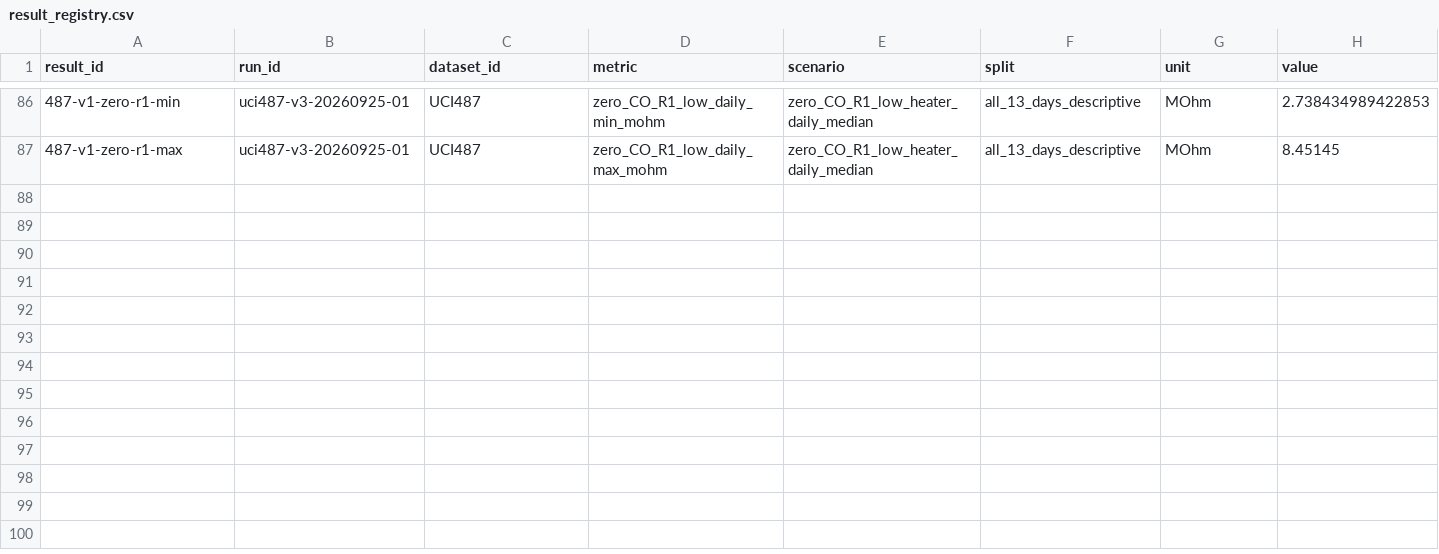
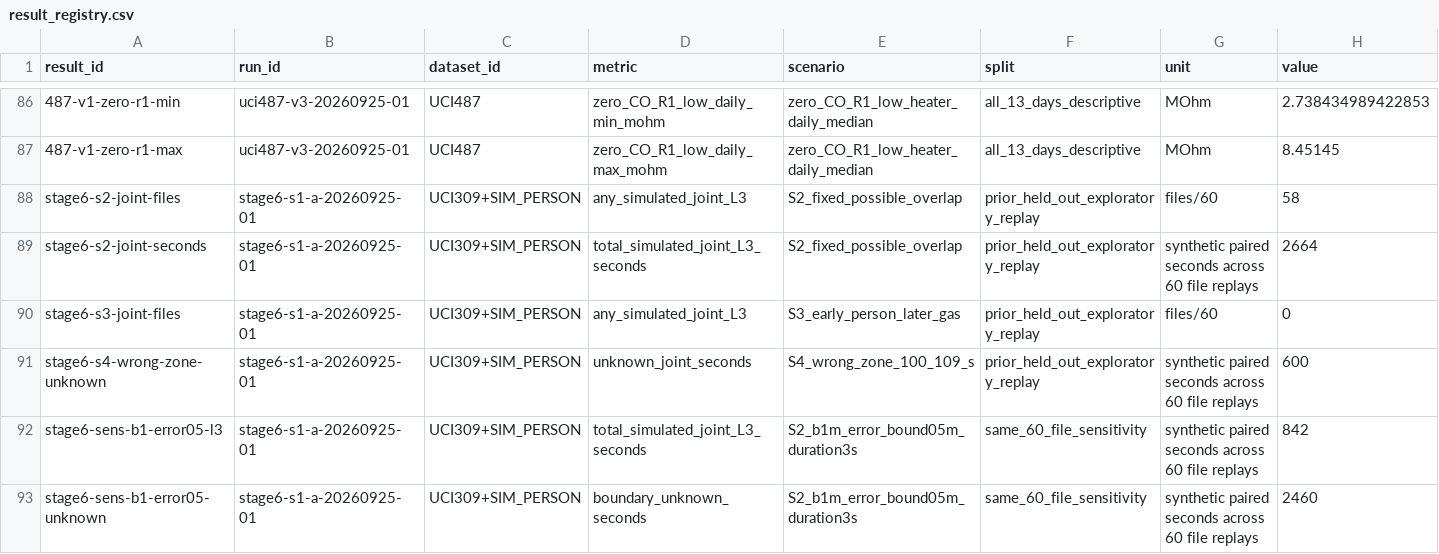
Before and after one commit to baoxuebin-2026/dachuang, a CSV file: registries/result_registry.csv, drawn as a sheet; only a part is shown, gaps mark what is left out; rows hold the shown columns only; the diff names each change by its address in the sheet, - before the commit and + after, or states it on an @@ line.

Commit message:
Report fixed personnel simulation replay with UCI309 lab gas

```diff
--- a/registries/result_registry.csv
+++ b/registries/result_registry.csv
+row 88: stage6-s2-joint-files | stage6-s1-a-20260925-01 | UCI309+SIM_PERSON | any_simulated_joint_L3 | S2_fixed_possible_overlap | prior_held_out_exploratory_replay | files/60 | 58
+row 89: stage6-s2-joint-seconds | stage6-s1-a-20260925-01 | UCI309+SIM_PERSON | total_simulated_joint_L3_seconds | S2_fixed_possible_overlap | prior_held_out_exploratory_replay | synthetic paired seconds across 60 file replays | 2664
+row 90: stage6-s3-joint-files | stage6-s1-a-20260925-01 | UCI309+SIM_PERSON | any_simulated_joint_L3 | S3_early_person_later_gas | prior_held_out_exploratory_replay | files/60 | 0
+row 91: stage6-s4-wrong-zone-unknown | stage6-s1-a-20260925-01 | UCI309+SIM_PERSON | unknown_joint_seconds | S4_wrong_zone_100_109_s | prior_held_out_exploratory_replay | synthetic paired seconds across 60 file replays | 600
+row 92: stage6-sens-b1-error05-l3 | stage6-s1-a-20260925-01 | UCI309+SIM_PERSON | total_simulated_joint_L3_seconds | S2_b1m_error_bound05m_duration3s | same_60_file_sensitivity | synthetic paired seconds across 60 file replays | 842
+row 93: stage6-sens-b1-error05-unknown | stage6-s1-a-20260925-01 | UCI309+SIM_PERSON | boundary_unknown_seconds | S2_b1m_error_bound05m_duration3s | same_60_file_sensitivity | synthetic paired seconds across 60 file replays | 2460
```
Also changed, not shown: registries/claim_ledger.csv, registries/figure_evidence.csv, 19 other files.
